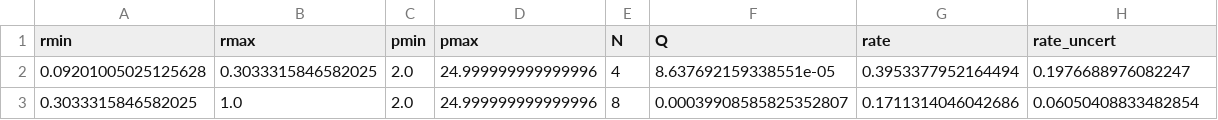
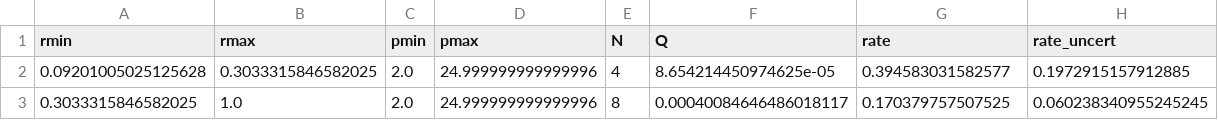
Before and after one commit to dfm/peerless, a CSV file: results/rate.csv, drawn as a sheet.

Commit message:
updated occurrence --- no real change

```diff
--- a/results/rate.csv
+++ b/results/rate.csv
@@ -1,3 +1,3 @@
 rmin,rmax,pmin,pmax,N,Q,rate,rate_uncert
-0.09201005025125628,0.3033315846582025,2.0,24.999999999999996,4,8.637692159338551e-05,0.3953377952164494,0.1976688976082247
-0.3033315846582025,1.0,2.0,24.999999999999996,8,0.00039908585825352807,0.1711314046042686,0.06050408833482854
+0.09201005025125628,0.3033315846582025,2.0,24.999999999999996,4,8.654214450974625e-05,0.394583031582577,0.1972915157912885
+0.3033315846582025,1.0,2.0,24.999999999999996,8,0.00040084646486018117,0.170379757507525,0.060238340955245245
```
